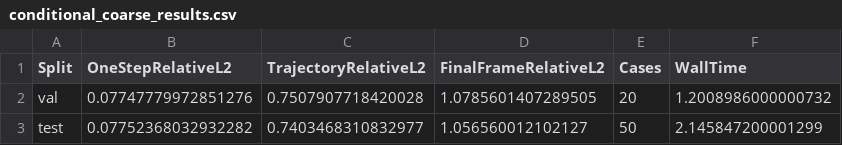
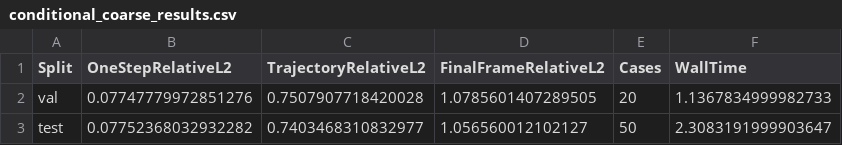
Before and after one commit to Alfred-Duncan/RL-Flow-PDE, a CSV file: results/solver_v5/shallow_water/conditional_coarse_results.csv, drawn as a sheet.

Commit message:
Report three-seed rollout-verified SWE results

```diff
--- a/results/solver_v5/shallow_water/conditional_coarse_results.csv
+++ b/results/solver_v5/shallow_water/conditional_coarse_results.csv
@@ -1,3 +1,3 @@
 Split,OneStepRelativeL2,TrajectoryRelativeL2,FinalFrameRelativeL2,Cases,WallTime
-val,0.07747779972851276,0.7507907718420028,1.0785601407289505,20,1.2008986000000732
-test,0.07752368032932282,0.7403468310832977,1.056560012102127,50,2.145847200001299
+val,0.07747779972851276,0.7507907718420028,1.0785601407289505,20,1.1367834999982733
+test,0.07752368032932282,0.7403468310832977,1.056560012102127,50,2.3083191999903647
```
Also changed, not shown: 9 other files.
